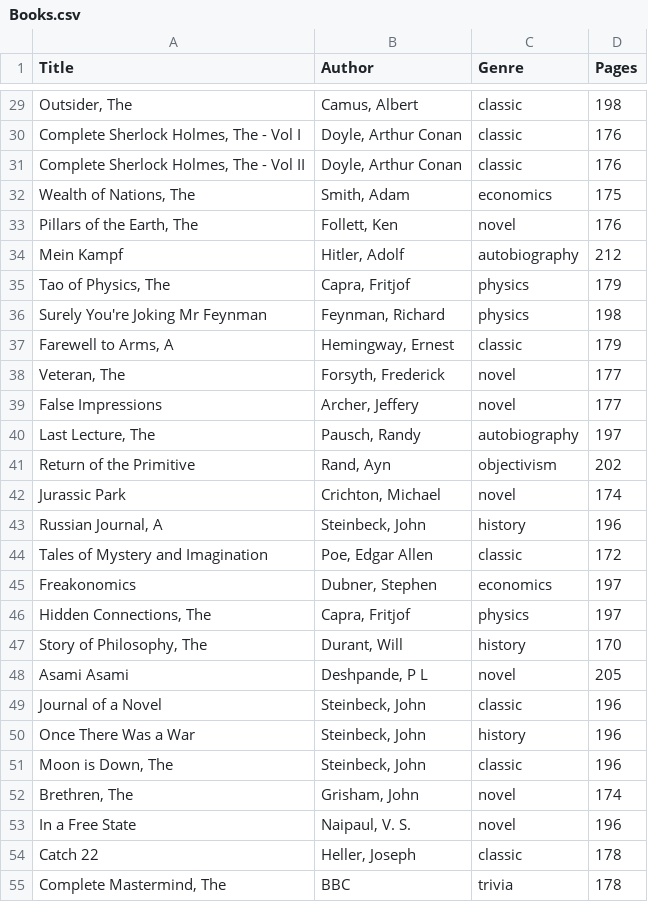
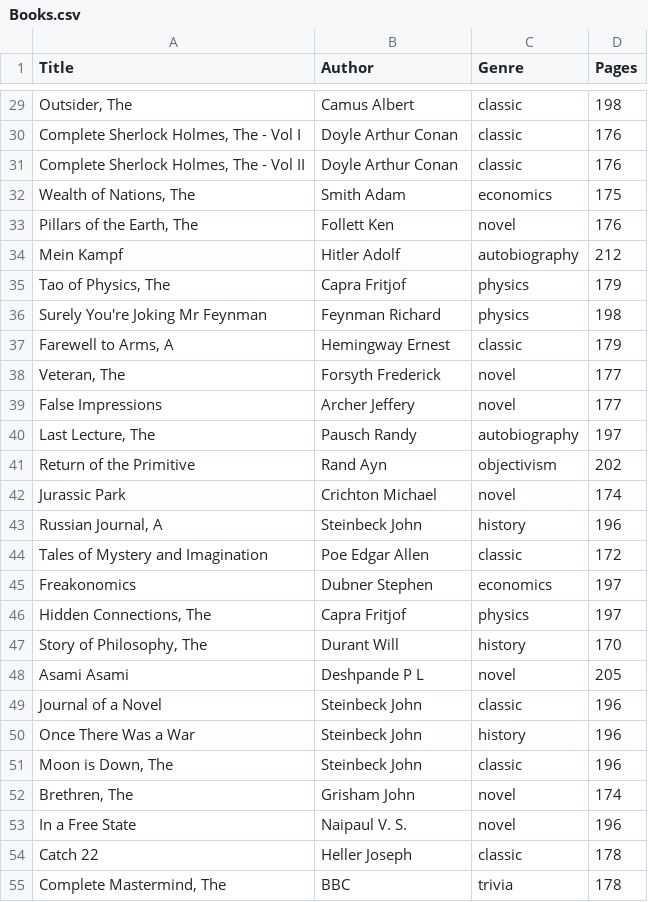
Before and after one commit to boychuk-ol/library_practice, a CSV file: public/Books.csv, drawn as a sheet; only a part is shown, gaps mark what is left out; the diff covers the shown part only; the diff names each change by its address in the sheet, - before the commit and + after, or states it on an @@ line.

```diff
--- a/public/Books.csv
+++ b/public/Books.csv
-B29 (Author): Camus, Albert
+B29 (Author): Camus Albert
-B30:B31 (Author): Doyle, Arthur Conan
+B30:B31 (Author): Doyle Arthur Conan
-B32 (Author): Smith, Adam
+B32 (Author): Smith Adam
-B33 (Author): Follett, Ken
+B33 (Author): Follett Ken
-B34 (Author): Hitler, Adolf
+B34 (Author): Hitler Adolf
-B35 (Author): Capra, Fritjof
+B35 (Author): Capra Fritjof
-B36 (Author): Feynman, Richard
+B36 (Author): Feynman Richard
-B37 (Author): Hemingway, Ernest
+B37 (Author): Hemingway Ernest
-B38 (Author): Forsyth, Frederick
+B38 (Author): Forsyth Frederick
-B39 (Author): Archer, Jeffery
+B39 (Author): Archer Jeffery
-B40 (Author): Pausch, Randy
+B40 (Author): Pausch Randy
-B41 (Author): Rand, Ayn
+B41 (Author): Rand Ayn
-B42 (Author): Crichton, Michael
+B42 (Author): Crichton Michael
-B43 (Author): Steinbeck, John
+B43 (Author): Steinbeck John
-B44 (Author): Poe, Edgar Allen
+B44 (Author): Poe Edgar Allen
-B45 (Author): Dubner, Stephen
+B45 (Author): Dubner Stephen
-B46 (Author): Capra, Fritjof
+B46 (Author): Capra Fritjof
-B47 (Author): Durant, Will
+B47 (Author): Durant Will
-B48 (Author): Deshpande, P L
+B48 (Author): Deshpande P L
-B49:B51 (Author): Steinbeck, John
+B49:B51 (Author): Steinbeck John
-B52 (Author): Grisham, John
+B52 (Author): Grisham John
-B53 (Author): Naipaul, V. S.
+B53 (Author): Naipaul V. S.
-B54 (Author): Heller, Joseph
+B54 (Author): Heller Joseph
```
Also changed, not shown: 103 edited cells elsewhere in this file, 2 other files.
